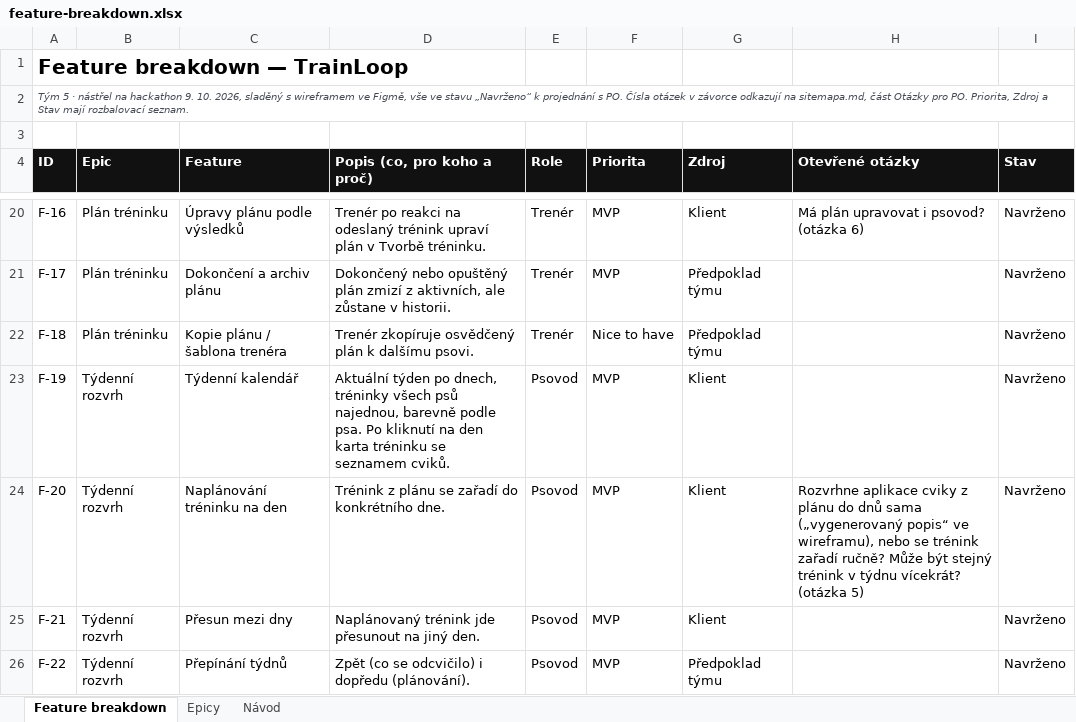
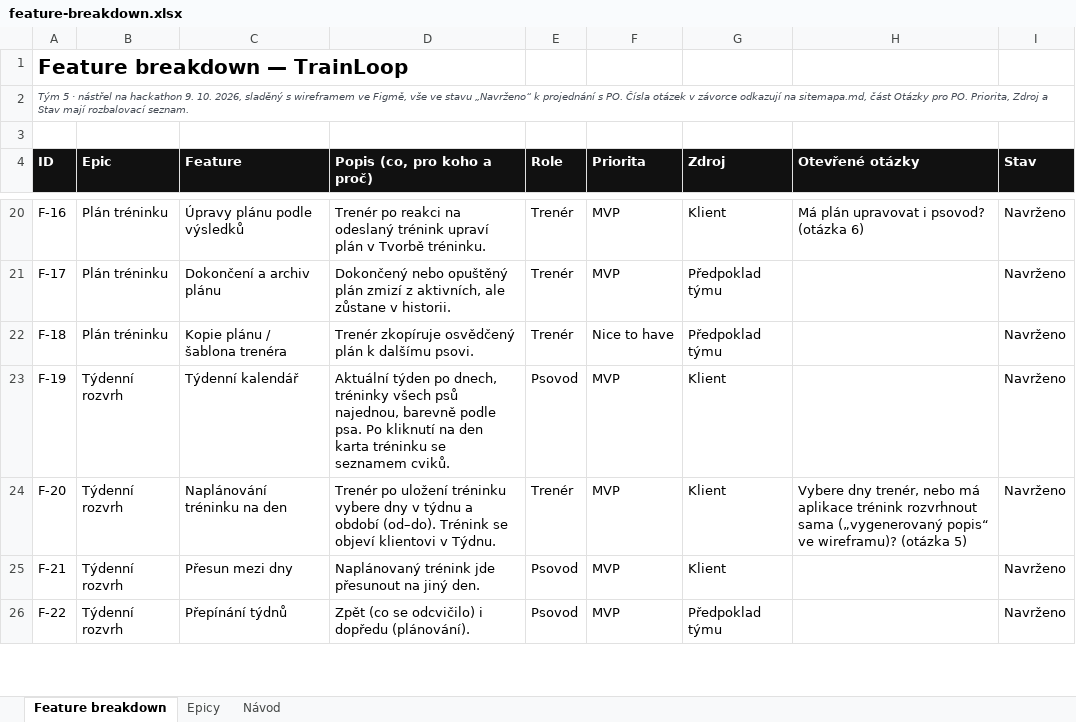
Before and after one commit to prcv00/TrainLoop, an Excel workbook: docs/vystupy/feature-breakdown.xlsx, sheet Feature breakdown, drawn as a sheet; only a part is shown, gaps mark what is left out; values as stored, in another font and other column widths than the file's, no borders; the diff names each change by its address in the sheet, - before the commit and + after, or states it on an @@ line.

```diff
--- a/docs/vystupy/feature-breakdown.xlsx (sheet Feature breakdown)
+++ b/docs/vystupy/feature-breakdown.xlsx (sheet Feature breakdown)
-D24 (Popis (co, pro koho a proč)): Trénink z plánu se zařadí do konkrétního dne.
+D24 (Popis (co, pro koho a proč)): Trenér po uložení tréninku vybere dny v týdnu a období (od–do). Trénink se objeví klientovi v Týdnu.
-E24 (Role): Psovod
+E24 (Role): Trenér
-H24 (Otevřené otázky): Rozvrhne aplikace cviky z plánu do dnů sama („vygenerovaný popis“ ve wireframu), nebo se trénink zařadí ručně? Může být stejný trénink v týdnu vícekrát? (otázka 5)
+H24 (Otevřené otázky): Vybere dny trenér, nebo má aplikace trénink rozvrhnout sama („vygenerovaný popis“ ve wireframu)? (otázka 5)
```
Also changed, not shown: 2 other files.
